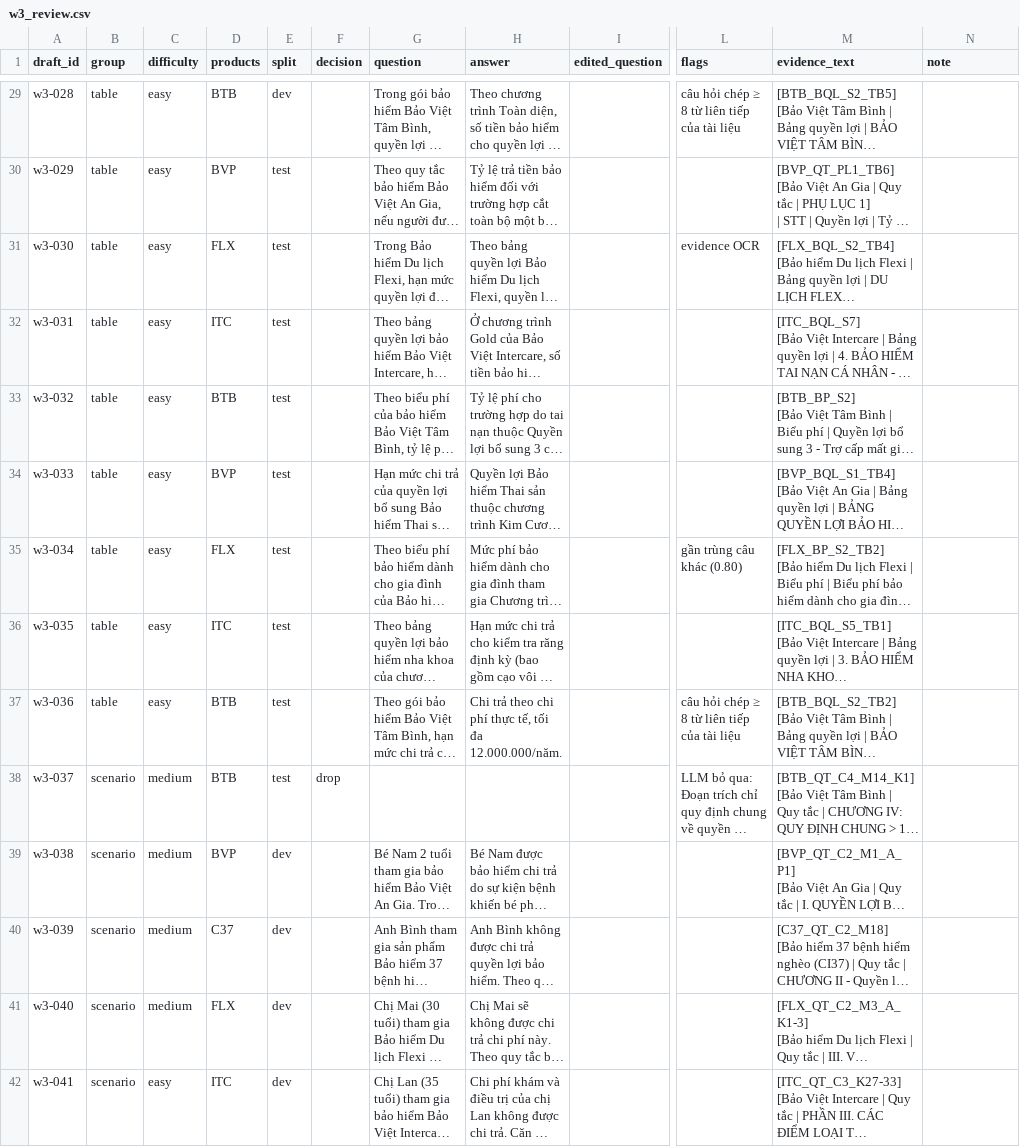
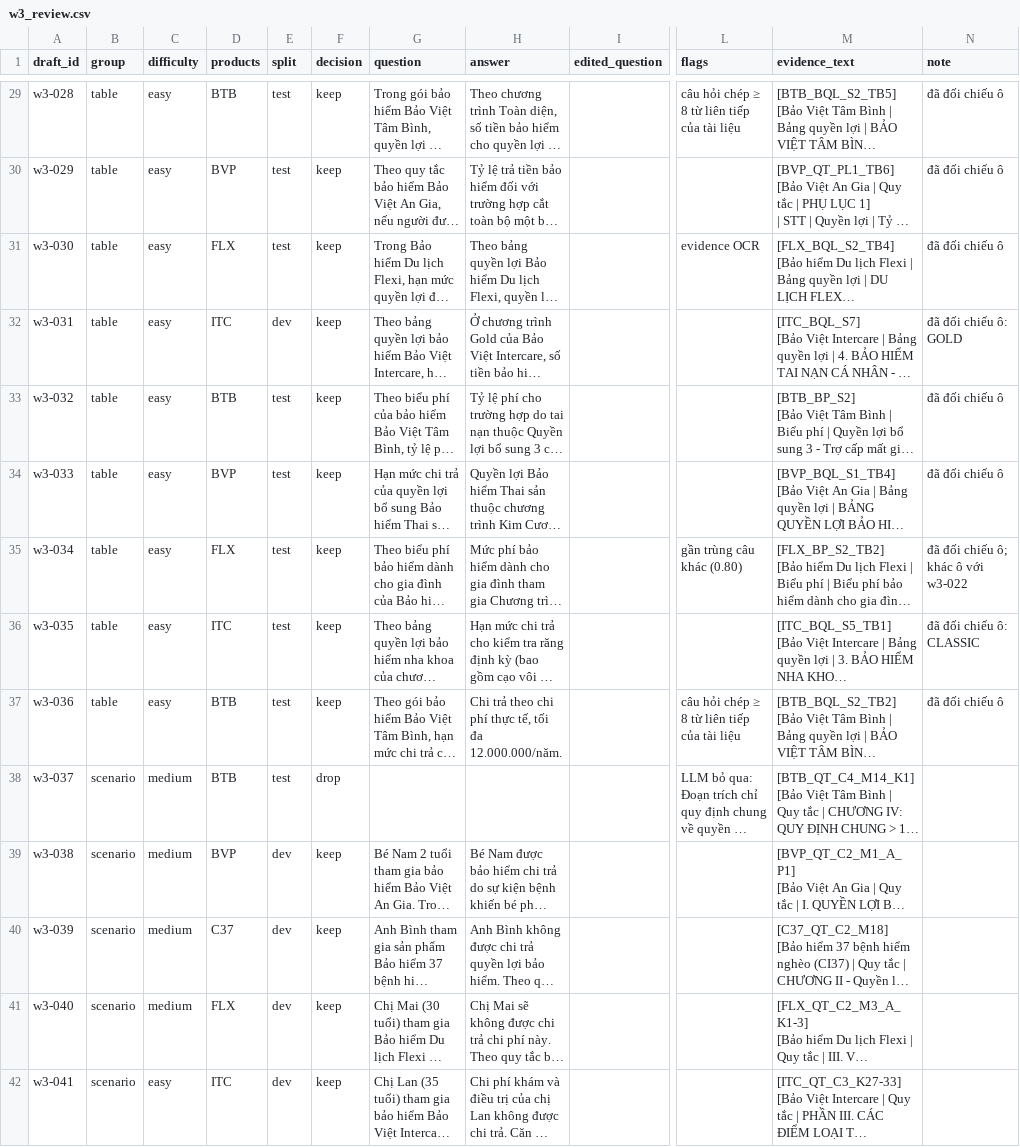
Before and after one commit to daisyngocha/bv-rag, a CSV file: benchmark/drafts/w3_review.csv, drawn as a sheet; only a part is shown, gaps mark what is left out; long unchanged cells end in …; the diff covers the shown part only; the diff names each change by its address in the sheet, - before the commit and + after, or states it on an @@ line.

```diff
--- a/benchmark/drafts/w3_review.csv
+++ b/benchmark/drafts/w3_review.csv
-E29 (split): dev
+E29 (split): test
-F29:F37 (decision): (empty)
+F29:F37 (decision): keep
-N29:N31 (note): (empty)
+N29:N31 (note): đã đối chiếu ô
-E32 (split): test
+E32 (split): dev
-N32 (note): (empty)
+N32 (note): đã đối chiếu ô: GOLD
-N33:N34 (note): (empty)
+N33:N34 (note): đã đối chiếu ô
-N35 (note): (empty)
+N35 (note): đã đối chiếu ô; khác ô với w3-022
-N36 (note): (empty)
+N36 (note): đã đối chiếu ô: CLASSIC
-N37 (note): (empty)
+N37 (note): đã đối chiếu ô
-F39:F42 (decision): (empty)
+F39:F42 (decision): keep
```
Also changed, not shown: 139 edited cells elsewhere in this file, 3 other files.
